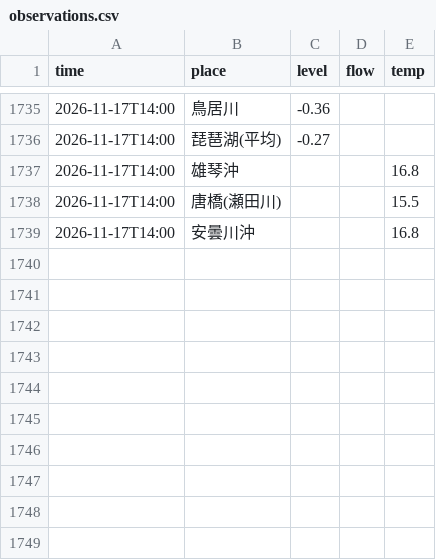
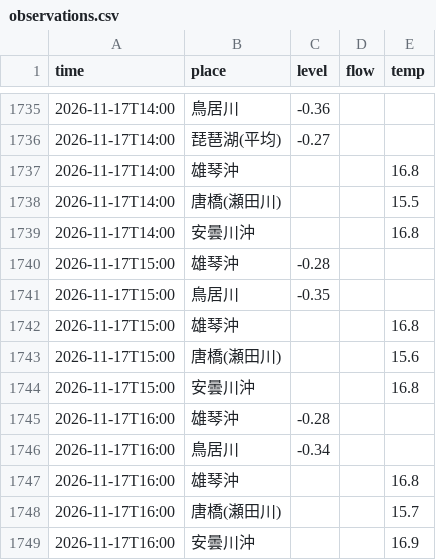
Before and after one commit to biwafishing/biwako-opendata, a CSV file: data/observations.csv, drawn as a sheet; only a part is shown, gaps mark what is left out.

```diff
--- a/data/observations.csv
+++ b/data/observations.csv
@@ -1739 +1739,11 @@ time,place,level,flow,temp
 2026-11-17T14:00,安曇川沖,,,16.8
+2026-11-17T15:00,雄琴沖,-0.28,,
+2026-11-17T15:00,鳥居川,-0.35,,
+2026-11-17T15:00,雄琴沖,,,16.8
+2026-11-17T15:00,唐橋(瀬田川),,,15.6
+2026-11-17T15:00,安曇川沖,,,16.8
+2026-11-17T16:00,雄琴沖,-0.28,,
+2026-11-17T16:00,鳥居川,-0.34,,
+2026-11-17T16:00,雄琴沖,,,16.8
+2026-11-17T16:00,唐橋(瀬田川),,,15.7
+2026-11-17T16:00,安曇川沖,,,16.9
```
Also changed, not shown: data/rivers.csv, data/weather_daily.csv, 5 other files.
